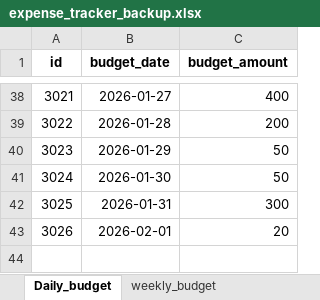
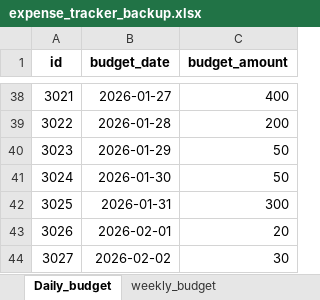
Before and after one commit to Semordzi-Eric/Expense_Tracker, an Excel workbook: expense_tracker_backup.xlsx, sheet Daily_budget, drawn as a sheet; only a part is shown, gaps mark what is left out; values as stored, in another font and other column widths than the file's, no borders; the diff names each change by its address in the sheet, - before the commit and + after, or states it on an @@ line.

```diff
--- a/expense_tracker_backup.xlsx (sheet Daily_budget)
+++ b/expense_tracker_backup.xlsx (sheet Daily_budget)
+row 44: 3027 | 2026-02-02 | 30
```
Also changed, not shown: sheet weekly_budget, 14 other files.
